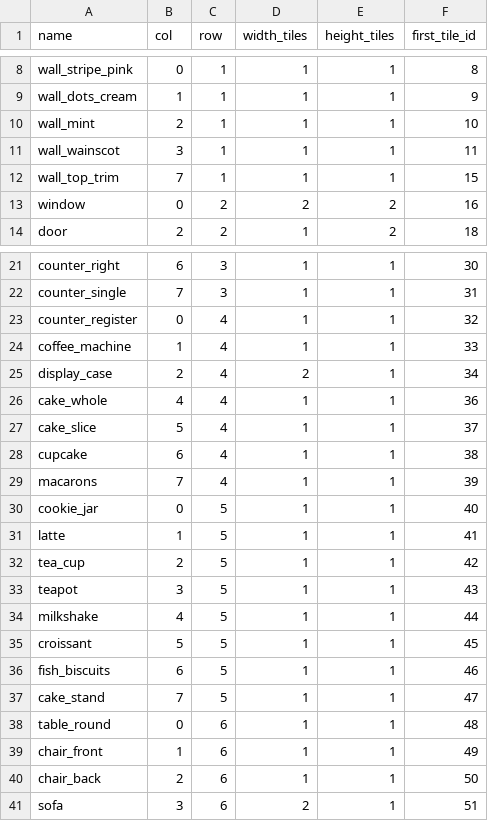
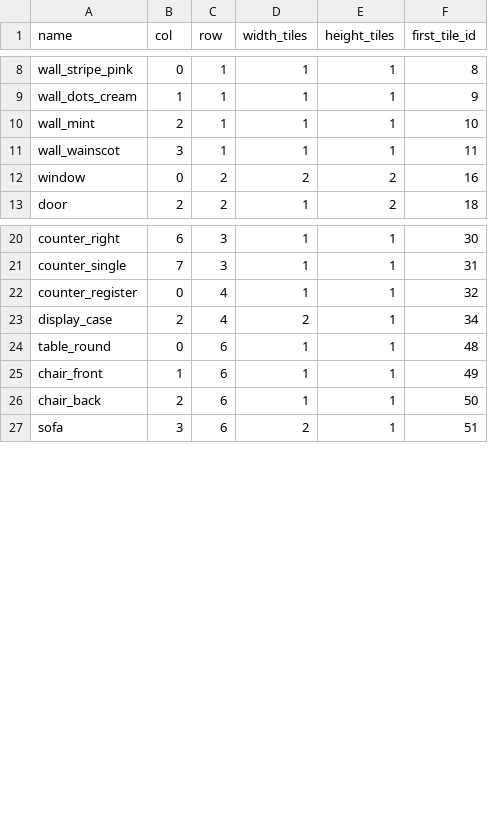
Before and after one commit to beatrizrms/biscuit-paws, a CSV file: data/tiles.csv, drawn as a sheet; only a part is shown, gaps mark what is left out; the diff names each change by its address in the sheet, - before the commit and + after, or states it on an @@ line.

```diff
--- a/data/tiles.csv
+++ b/data/tiles.csv
-row 12: wall_top_trim | 7 | 1 | 1 | 1 | 15
-row 24: coffee_machine | 1 | 4 | 1 | 1 | 33
-row 26: cake_whole | 4 | 4 | 1 | 1 | 36
-row 27: cake_slice | 5 | 4 | 1 | 1 | 37
-row 28: cupcake | 6 | 4 | 1 | 1 | 38
-row 29: macarons | 7 | 4 | 1 | 1 | 39
-row 30: cookie_jar | 0 | 5 | 1 | 1 | 40
-row 31: latte | 1 | 5 | 1 | 1 | 41
-row 32: tea_cup | 2 | 5 | 1 | 1 | 42
-row 33: teapot | 3 | 5 | 1 | 1 | 43
-row 34: milkshake | 4 | 5 | 1 | 1 | 44
-row 35: croissant | 5 | 5 | 1 | 1 | 45
-row 36: fish_biscuits | 6 | 5 | 1 | 1 | 46
-row 37: cake_stand | 7 | 5 | 1 | 1 | 47
```
Also changed, not shown: 8 other files.
